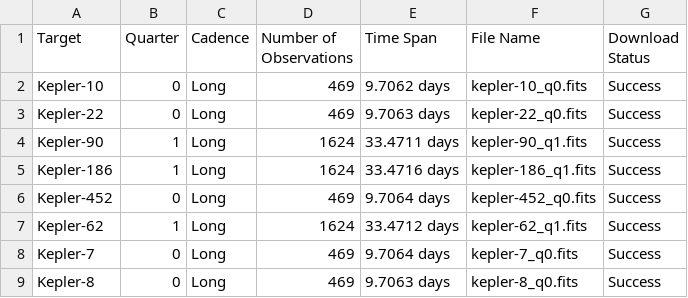
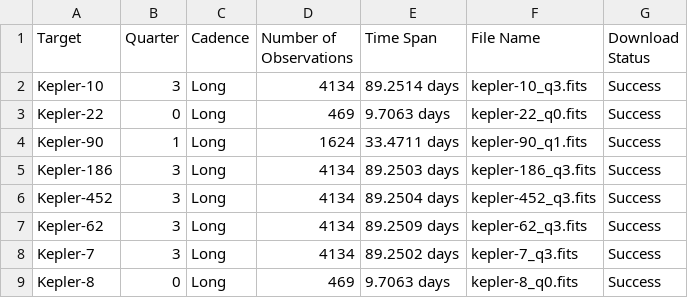
Before and after one commit to Suryansh-FSD/StarSight, a CSV file: results/download_summary.csv, drawn as a sheet.

```diff
--- a/results/download_summary.csv
+++ b/results/download_summary.csv
@@ -1,9 +1,9 @@
 Target,Quarter,Cadence,Number of Observations,Time Span,File Name,Download Status
-Kepler-10,0,Long,469,9.7062 days,kepler-10_q0.fits,Success
+Kepler-10,3,Long,4134,89.2514 days,kepler-10_q3.fits,Success
 Kepler-22,0,Long,469,9.7063 days,kepler-22_q0.fits,Success
 Kepler-90,1,Long,1624,33.4711 days,kepler-90_q1.fits,Success
-Kepler-186,1,Long,1624,33.4716 days,kepler-186_q1.fits,Success
-Kepler-452,0,Long,469,9.7064 days,kepler-452_q0.fits,Success
-Kepler-62,1,Long,1624,33.4712 days,kepler-62_q1.fits,Success
-Kepler-7,0,Long,469,9.7064 days,kepler-7_q0.fits,Success
+Kepler-186,3,Long,4134,89.2503 days,kepler-186_q3.fits,Success
+Kepler-452,3,Long,4134,89.2504 days,kepler-452_q3.fits,Success
+Kepler-62,3,Long,4134,89.2509 days,kepler-62_q3.fits,Success
+Kepler-7,3,Long,4134,89.2502 days,kepler-7_q3.fits,Success
 Kepler-8,0,Long,469,9.7063 days,kepler-8_q0.fits,Success
```
Also changed, not shown: 8 other files.
